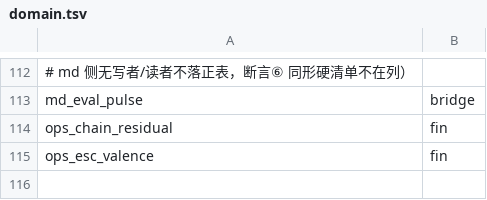
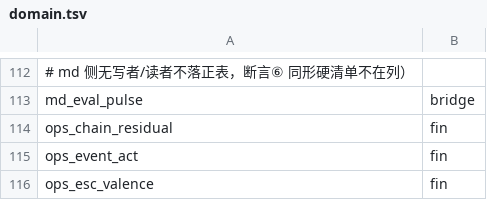
Before and after one commit to myfxlogs/o, a TSV file: migrations/domain.tsv, drawn as a sheet; only a part is shown, gaps mark what is left out.

```diff
--- a/migrations/domain.tsv
+++ b/migrations/domain.tsv
@@ -114,2 +114,3 @@ md_eval_pulse	bridge
 ops_chain_residual	fin
+ops_event_act	fin
 ops_esc_valence	fin
```
Also changed, not shown: 3 other files.
